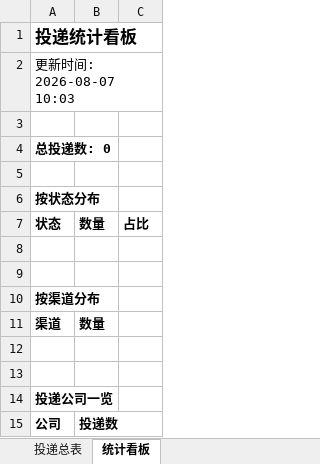
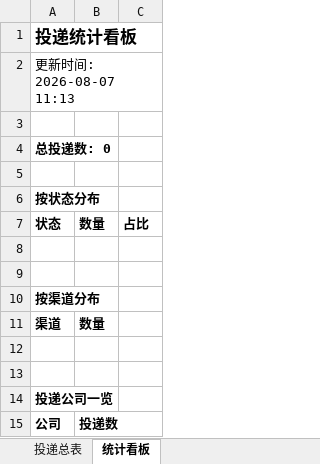
Before and after one commit to songjuxing0102/wenke-radar, an Excel workbook: reports/投递追踪表.xlsx, sheet 统计看板, drawn as a sheet; values as stored, in another font and other column widths than the file's, no borders; the diff names each change by its address in the sheet, - before the commit and + after, or states it on an @@ line.

Commit message:
📰 秋招雷达日报 2026-08-07

```diff
--- a/reports/投递追踪表.xlsx (sheet 统计看板)
+++ b/reports/投递追踪表.xlsx (sheet 统计看板)
-A2: 更新时间: 2026-08-07 10:03
+A2: 更新时间: 2026-08-07 11:13
```
